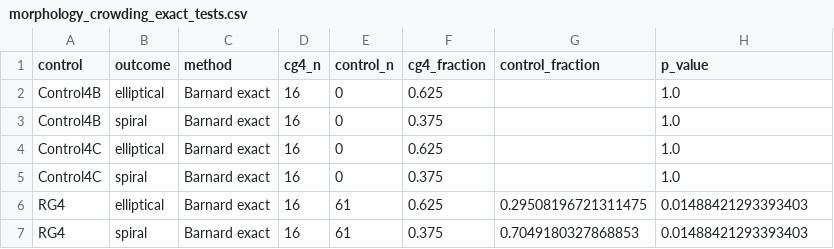
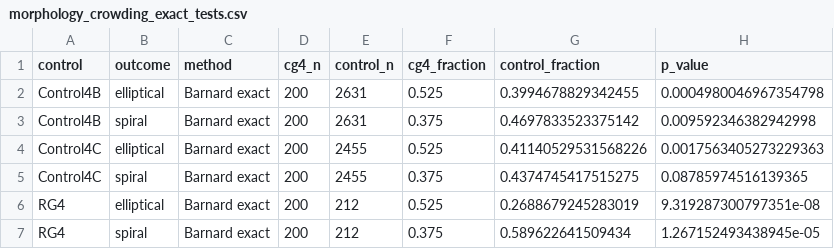
Before and after one commit to MatthieuTricottet/CG_Gals, a CSV file: output/morphology_crowding_exact_tests.csv, drawn as a sheet.

```diff
--- a/output/morphology_crowding_exact_tests.csv
+++ b/output/morphology_crowding_exact_tests.csv
@@ -1,7 +1,7 @@
 control,outcome,method,cg4_n,control_n,cg4_fraction,control_fraction,p_value
-Control4B,elliptical,Barnard exact,16,0,0.625,,1.0
-Control4B,spiral,Barnard exact,16,0,0.375,,1.0
-Control4C,elliptical,Barnard exact,16,0,0.625,,1.0
-Control4C,spiral,Barnard exact,16,0,0.375,,1.0
-RG4,elliptical,Barnard exact,16,61,0.625,0.29508196721311475,0.01488421293393403
-RG4,spiral,Barnard exact,16,61,0.375,0.7049180327868853,0.01488421293393403
+Control4B,elliptical,Barnard exact,200,2631,0.525,0.3994678829342455,0.0004980046967354798
+Control4B,spiral,Barnard exact,200,2631,0.375,0.4697833523375142,0.009592346382942998
+Control4C,elliptical,Barnard exact,200,2455,0.525,0.41140529531568226,0.0017563405273229363
+Control4C,spiral,Barnard exact,200,2455,0.375,0.4374745417515275,0.08785974516139365
+RG4,elliptical,Barnard exact,200,212,0.525,0.2688679245283019,9.319287300797351e-08
+RG4,spiral,Barnard exact,200,212,0.375,0.589622641509434,1.267152493438945e-05
```
Also changed, not shown: output/morphology_crowding_fractions.csv, 45 other files.
